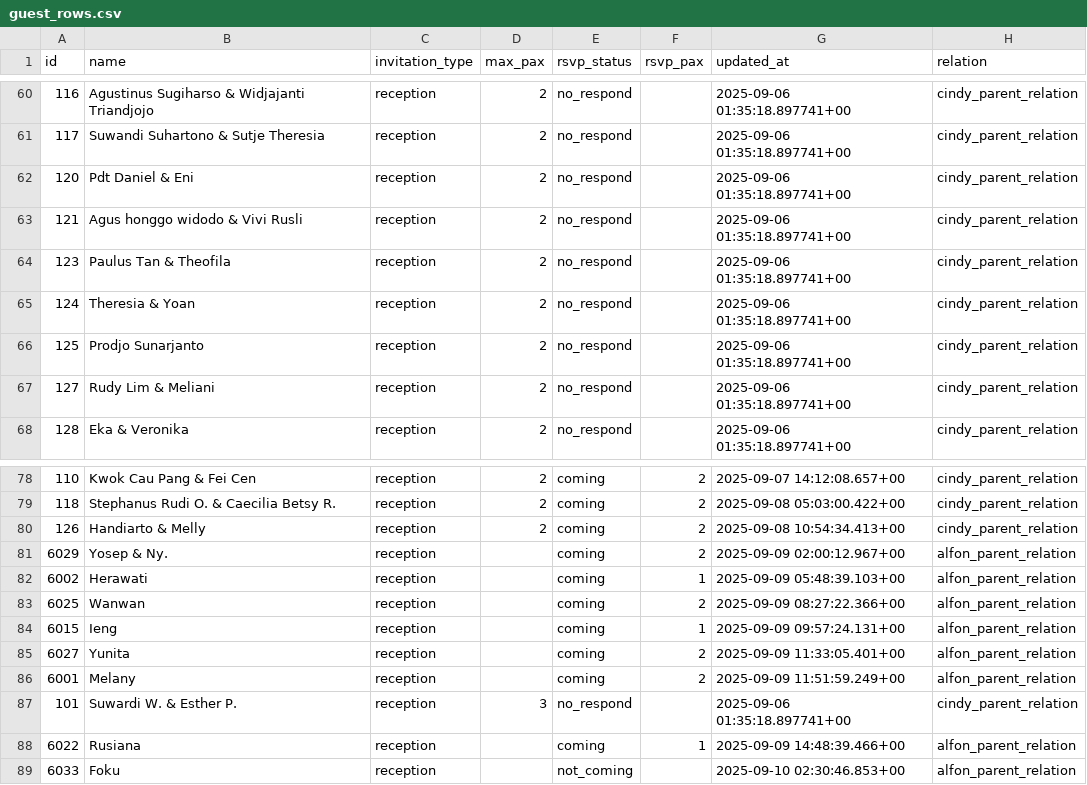
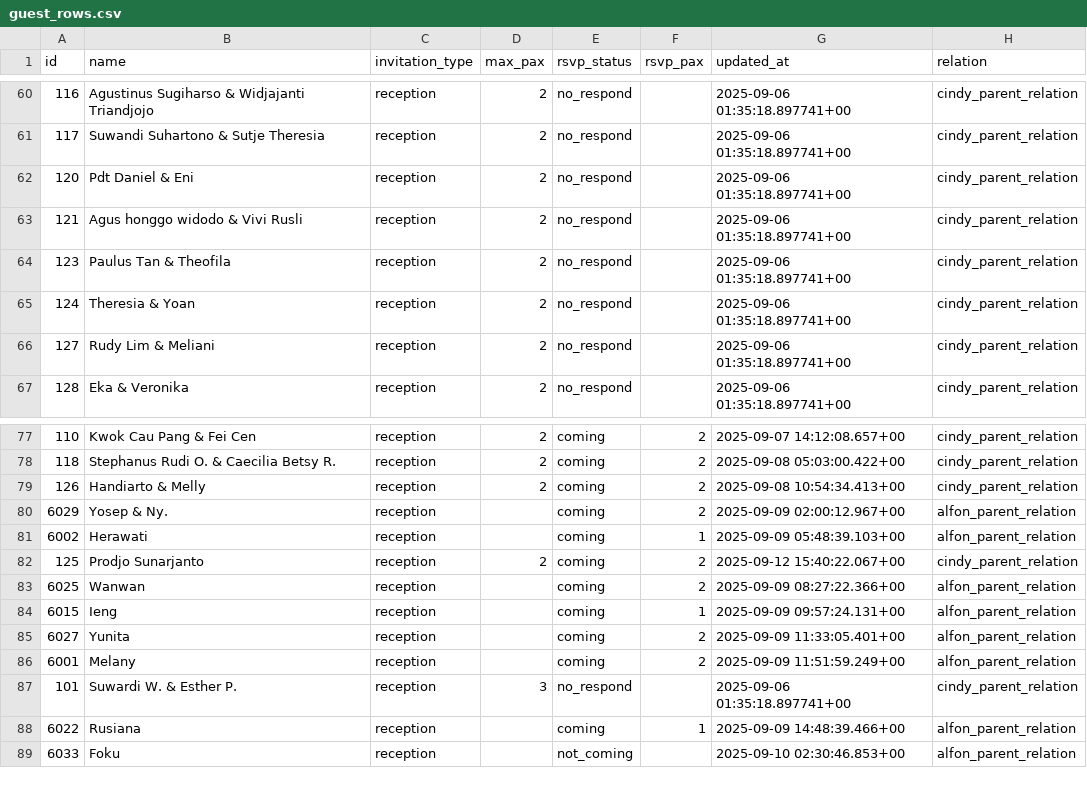
Before and after one commit to alfonski/wed-guest-helper, a CSV file: guest_rows.csv, drawn as a sheet; only a part is shown, gaps mark what is left out.

```diff
--- a/guest_rows.csv
+++ b/guest_rows.csv
@@ -65,3 +65,2 @@ id,name,invitation_type,max_pax,rsvp_status,rsvp_pax,updated_at,relation
 124,"Theresia & Yoan",reception,2,no_respond,,"2025-09-06 01:35:18.897741+00",cindy_parent_relation
-125,"Prodjo Sunarjanto",reception,2,no_respond,,"2025-09-06 01:35:18.897741+00",cindy_parent_relation
 127,"Rudy Lim & Meliani",reception,2,no_respond,,"2025-09-06 01:35:18.897741+00",cindy_parent_relation
@@ -82,2 +81,3 @@ id,name,invitation_type,max_pax,rsvp_status,rsvp_pax,updated_at,relation
 6002,Herawati,reception,,coming,1,"2025-09-09 05:48:39.103+00",alfon_parent_relation
+125,"Prodjo Sunarjanto",reception,2,coming,2,"2025-09-12 15:40:22.067+00",cindy_parent_relation
 6025,Wanwan,reception,,coming,2,"2025-09-09 08:27:22.366+00",alfon_parent_relation
```
